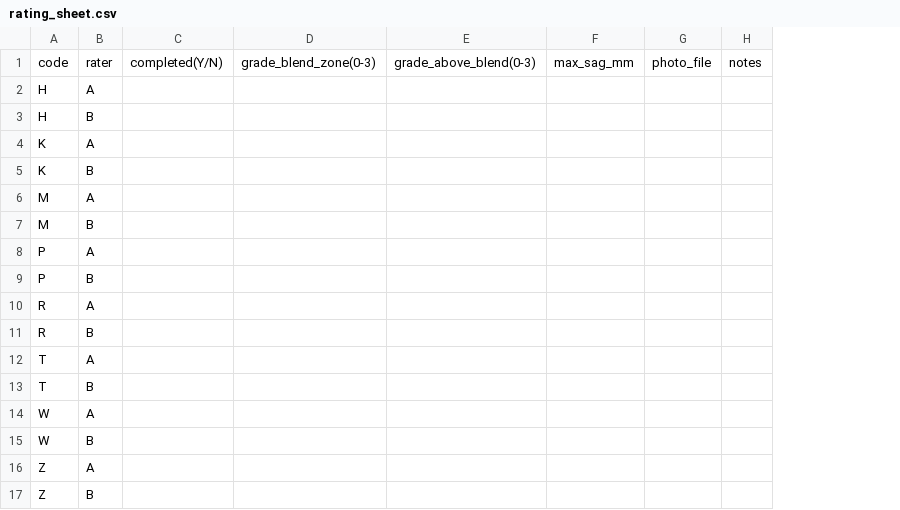
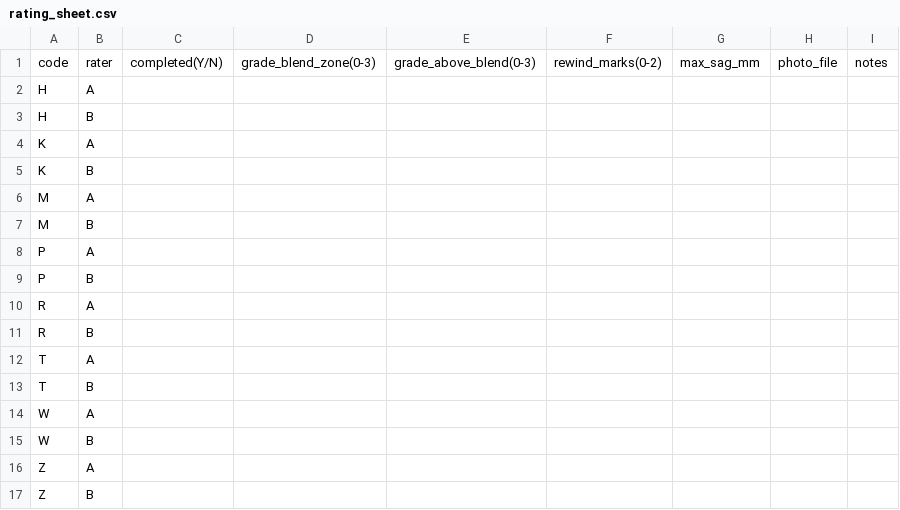
Before and after one commit to KJH-code/slicer, a CSV file: report/physical/rating_sheet.csv, drawn as a sheet; the diff names each change by its address in the sheet, - before the commit and + after, or states it on an @@ line.

```diff
--- a/report/physical/rating_sheet.csv
+++ b/report/physical/rating_sheet.csv
+column F, row 1: rewind_marks(0-2)
```
Also changed, not shown: 3 other files.
